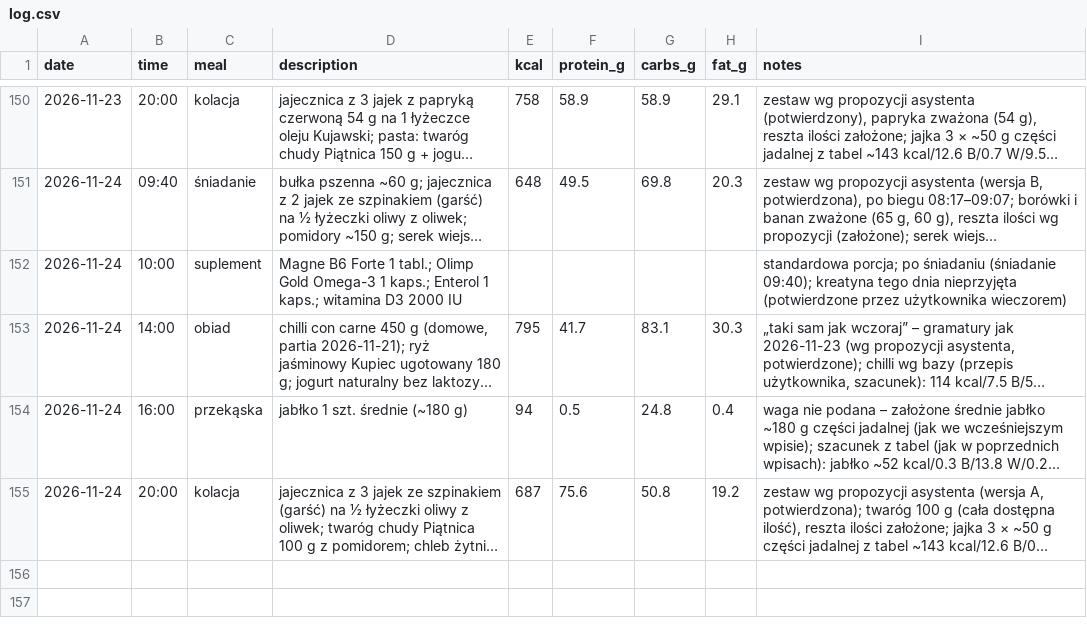
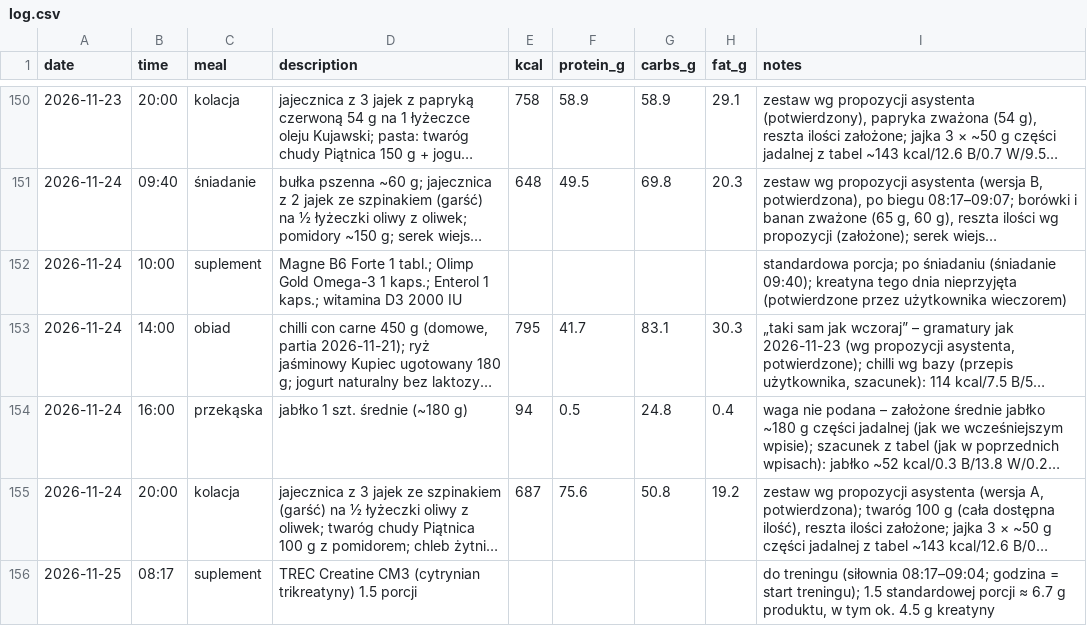
Before and after one commit to podniesm/health, a CSV file: data/nutrition/log.csv, drawn as a sheet; only a part is shown, gaps mark what is left out; long unchanged cells end in …; the diff names each change by its address in the sheet, - before the commit and + after, or states it on an @@ line.

```diff
--- a/data/nutrition/log.csv
+++ b/data/nutrition/log.csv
+row 156: 2026-11-25 | 08:17 | suplement | TREC Creatine CM3 (cytrynian trikreatyny) 1.5 porcji |  |  |  |  | do treningu (siłownia 08:17–09:04; godzina = start treningu); 1.5 standardowej porcji ≈ 6.7 g produktu, w tym ok. 4.5 g kreatyny
```
